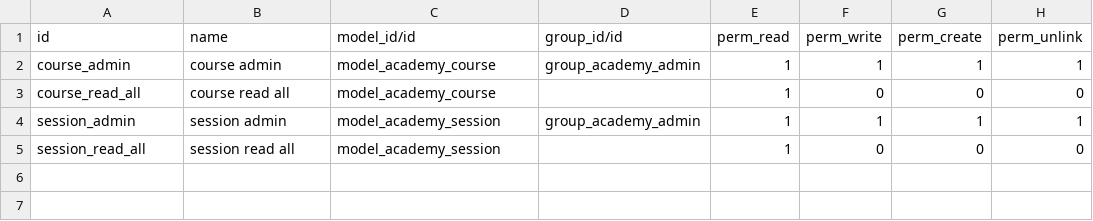
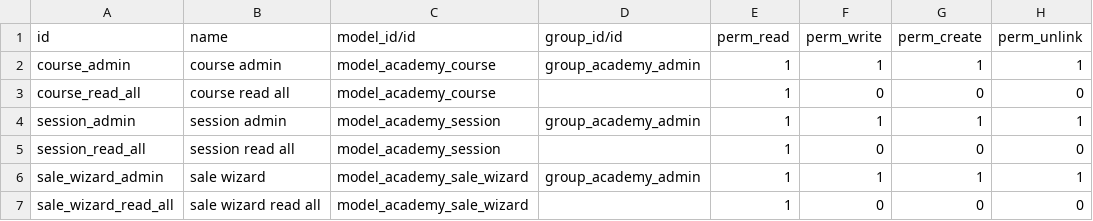
Before and after one commit to xma-odoo/sh_training, a CSV file: odoo_academy/security/ir.model.access.csv, drawn as a sheet.

Commit message:
[ADD] wizard, fixed bugs and one more to fix

```diff
--- a/odoo_academy/security/ir.model.access.csv
+++ b/odoo_academy/security/ir.model.access.csv
@@ -5 +5,3 @@ session_admin,session admin,model_academy_session,group_academy_admin,1,1,1,1
 session_read_all,session read all,model_academy_session,,1,0,0,0
+sale_wizard_admin,sale wizard,model_academy_sale_wizard,group_academy_admin,1,1,1,1
+sale_wizard_read_all,sale wizard read all,model_academy_sale_wizard,,1,0,0,0
```
Also changed, not shown: 2 other files.
